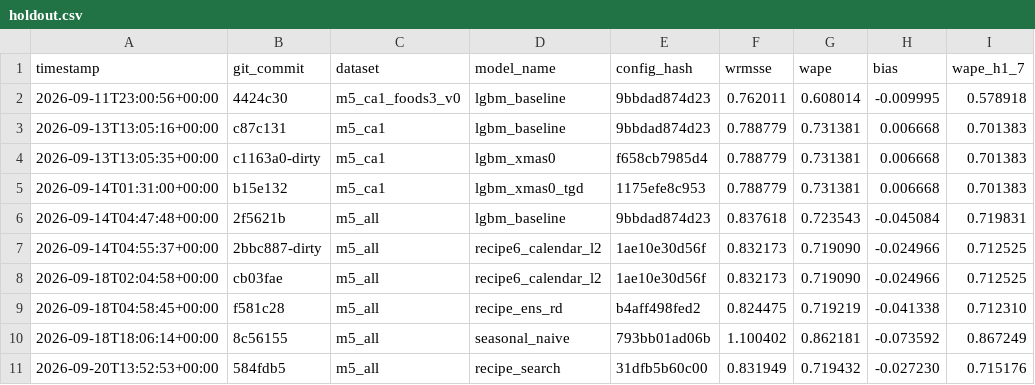
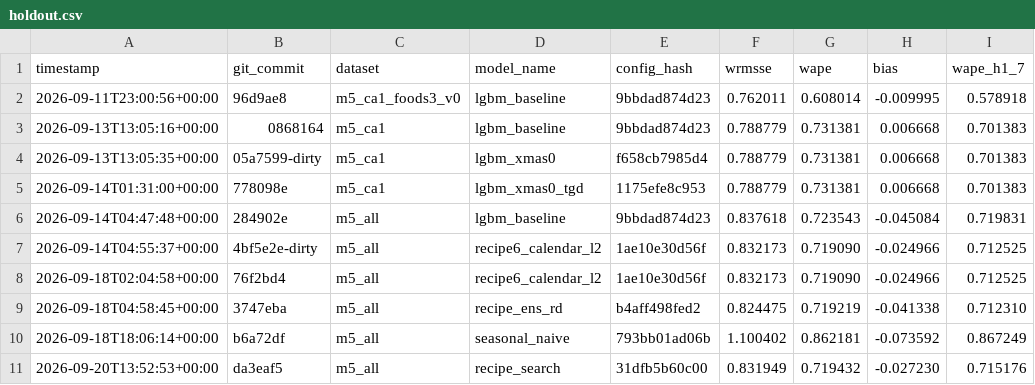
Before and after one commit to rslayer/kepler, a CSV file: runs/holdout.csv, drawn as a sheet; only a part is shown; the diff names each change by its address in the sheet, - before the commit and + after, or states it on an @@ line.

```diff
--- a/runs/holdout.csv
+++ b/runs/holdout.csv
-B2 (git_commit): 4424c30
+B2 (git_commit): 96d9ae8
-B3 (git_commit): c87c131
+B3 (git_commit): 0868164
-B4 (git_commit): c1163a0-dirty
+B4 (git_commit): 05a7599-dirty
-B5 (git_commit): b15e132
+B5 (git_commit): 778098e
-B6 (git_commit): 2f5621b
+B6 (git_commit): 284902e
-B7 (git_commit): 2bbc887-dirty
+B7 (git_commit): 4bf5e2e-dirty
-B8 (git_commit): cb03fae
+B8 (git_commit): 76f2bd4
-B9 (git_commit): f581c28
+B9 (git_commit): 3747eba
-B10 (git_commit): 8c56155
+B10 (git_commit): b6a72df
-B11 (git_commit): 584fdb5
+B11 (git_commit): da3eaf5
```
Also changed, not shown: runs/runs.csv, runs/runs.v4mine.csv, 21 other files.
